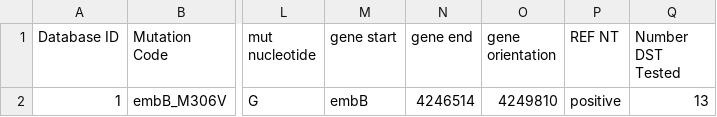
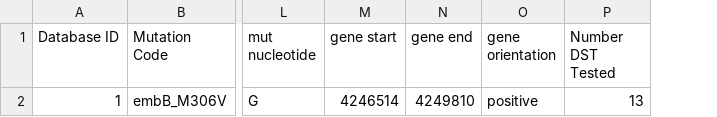
Before and after one commit to dankein/TB-Resistance-Database-Example, a CSV file: resistance database example.csv, drawn as a sheet; only a part is shown, gaps mark what is left out; the diff names each change by its address in the sheet, - before the commit and + after, or states it on an @@ line.

Commit message:
Update resistance database example.csv

```diff
--- a/resistance database example.csv
+++ b/resistance database example.csv
-column P (REF NT), row 2: positive
-M2 (gene start): embB
+M2 (gene start): 4246514
-N2 (gene end): 4246514
+N2 (gene end): 4249810
-O2 (gene orientation): 4249810
+O2 (gene orientation): positive
```
